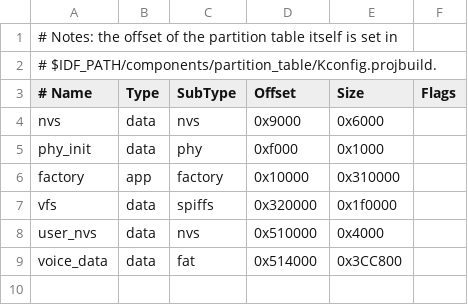
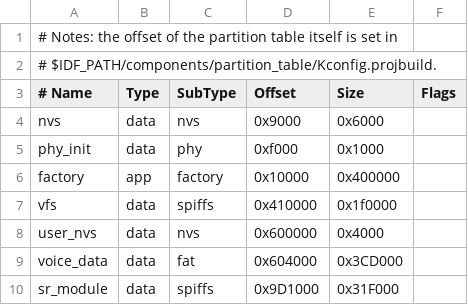
Before and after one commit to labplus-cn/labplus_mpython_esp32s3, a CSV file: port/boards/mpython_pro/partitions-16MiB.csv, drawn as a sheet.

```diff
--- a/port/boards/mpython_pro/partitions-16MiB.csv
+++ b/port/boards/mpython_pro/partitions-16MiB.csv
@@ -5,5 +5,6 @@ nvs,      data, nvs,       0x9000,  0x6000,
 phy_init, data, phy,       0xf000,  0x1000,
-factory,  app,  factory,   0x10000, 0x310000,
-vfs,      data, spiffs,    0x320000, 0x1f0000,
-user_nvs, data, nvs,       0x510000,  0x4000,
-voice_data, data, fat,     0x514000,  0x3CC800,
+factory,  app,  factory,   0x10000, 0x400000,
+vfs,      data, spiffs,    0x410000, 0x1f0000,
+user_nvs, data, nvs,       0x600000,  0x4000,
+voice_data, data, fat,     0x604000,  0x3CD000,
+sr_module, data, spiffs,   0x9D1000,  0x31F000,
```
Also changed, not shown: 11 other files.
